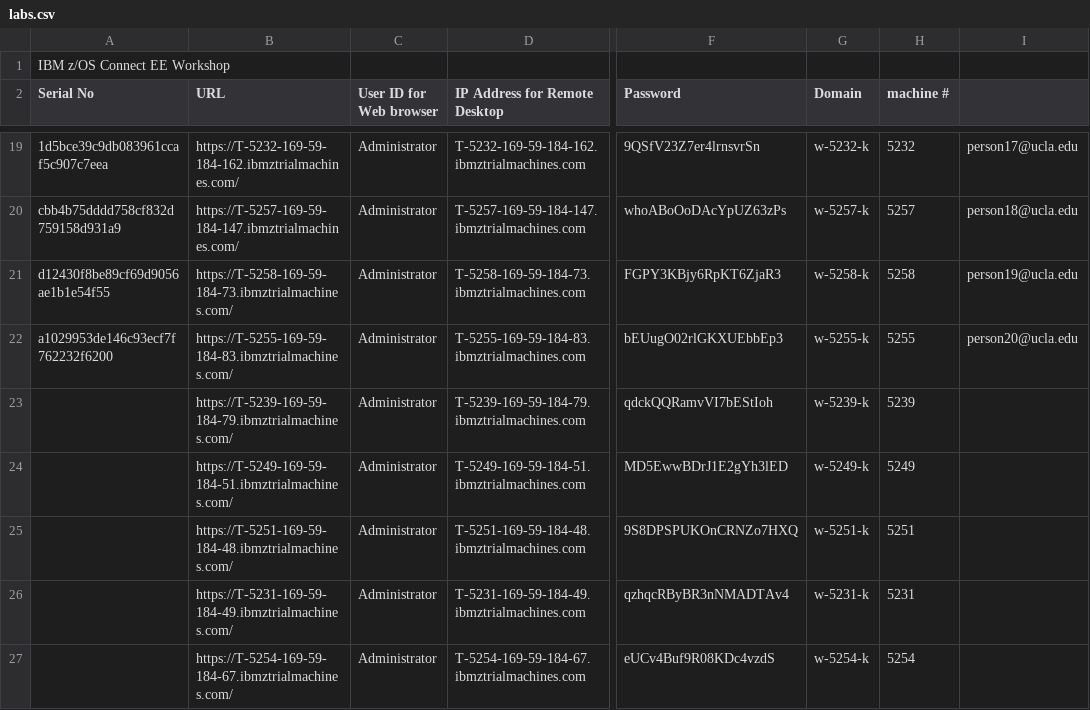
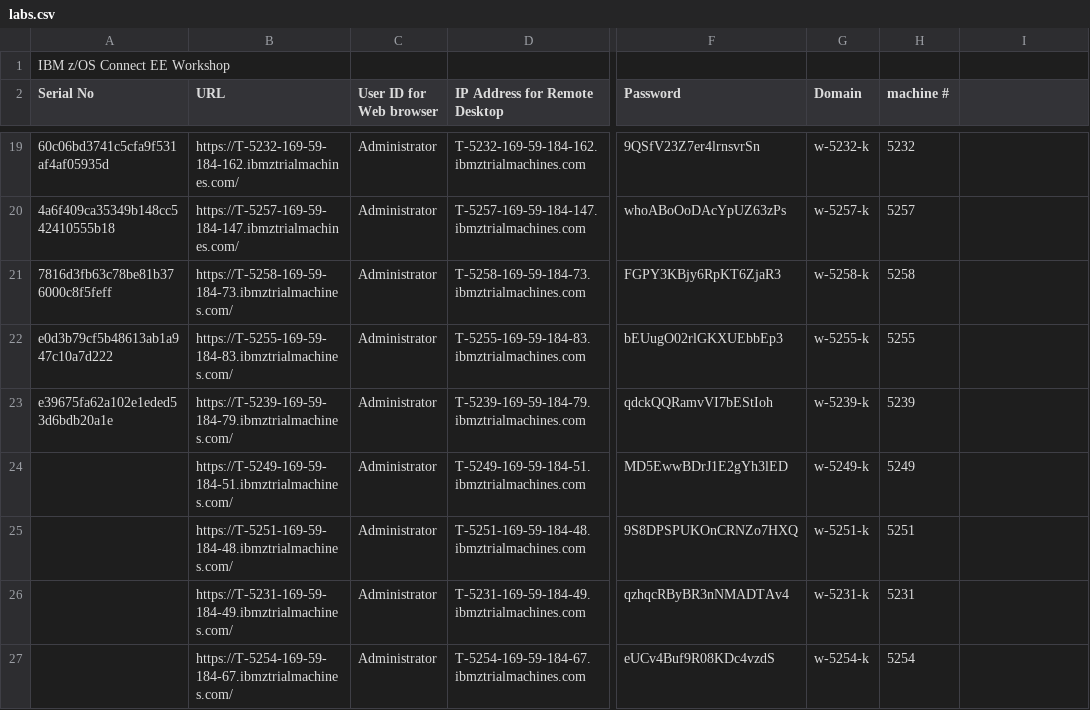
Before and after one commit to emitchj/WSC-zVA-Registation, a CSV file: labs.csv, drawn as a sheet; only a part is shown, gaps mark what is left out; the diff covers the shown part only; the diff names each change by its address in the sheet, - before the commit and + after, or states it on an @@ line.

```diff
--- a/labs.csv
+++ b/labs.csv
-A19 (Serial No): 1d5bce39c9db083961ccaf5c907c7eea
+A19 (Serial No): 60c06bd3741c5cfa9f531af4af05935d
-I19: person17@ucla.edu
+I19: (empty)
-A20 (Serial No): cbb4b75dddd758cf832d759158d931a9
+A20 (Serial No): 4a6f409ca35349b148cc542410555b18
-I20: person18@ucla.edu
+I20: (empty)
-A21 (Serial No): d12430f8be89cf69d9056ae1b1e54f55
+A21 (Serial No): 7816d3fb63c78be81b376000c8f5feff
-I21: person19@ucla.edu
+I21: (empty)
-A22 (Serial No): a1029953de146c93ecf7f762232f6200
+A22 (Serial No): e0d3b79cf5b48613ab1a947c10a7d222
-I22: person20@ucla.edu
+I22: (empty)
-A23 (Serial No): (empty)
+A23 (Serial No): e39675fa62a102e1eded53d6bdb20a1e
```
Also changed, not shown: 32 edited cells elsewhere in this file.
